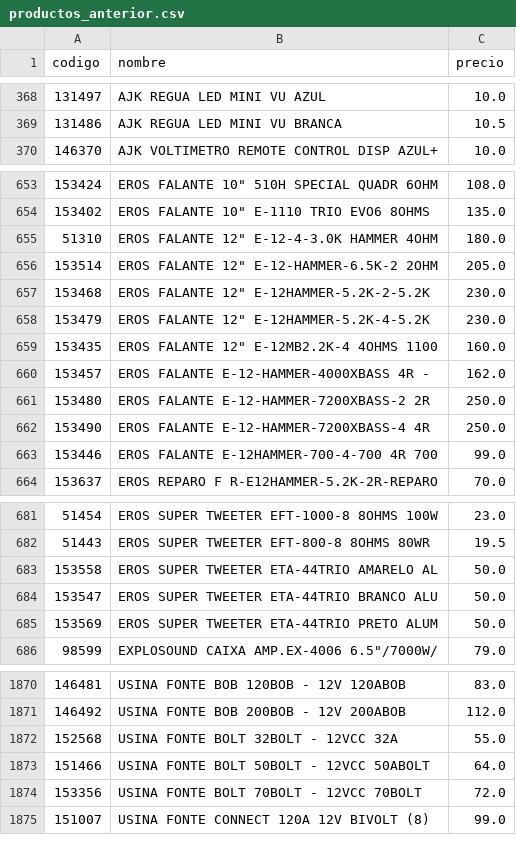
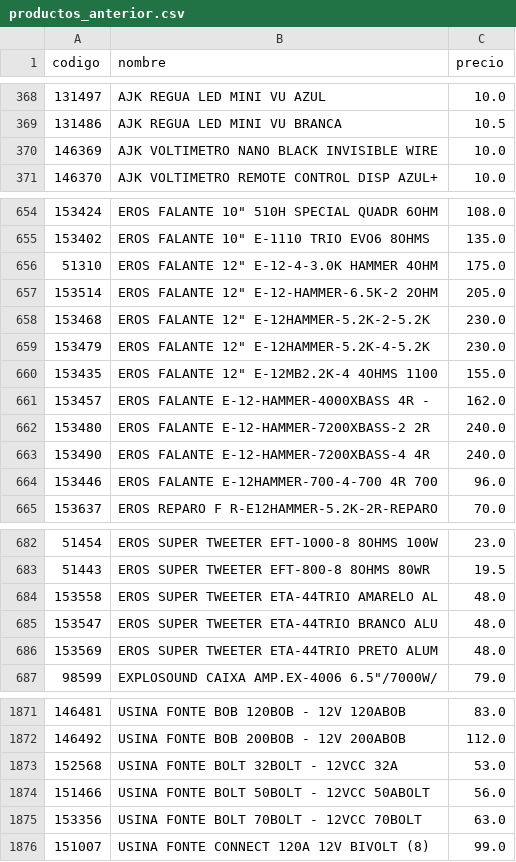
Before and after one commit to Gabrieluz1985/monitor-senki, a CSV file: productos_anterior.csv, drawn as a sheet; only a part is shown, gaps mark what is left out; the diff covers the shown part only.

```diff
--- a/productos_anterior.csv
+++ b/productos_anterior.csv
@@ -369,2 +369,3 @@
 131486,AJK REGUA LED MINI VU BRANCA,10.5
+146369,AJK VOLTIMETRO NANO BLACK INVISIBLE WIRE,10.0
 146370,AJK VOLTIMETRO REMOTE CONTROL DISP AZUL+,10.0
@@ -654,3 +655,3 @@
 153402,"EROS FALANTE 10"" E-1110 TRIO EVO6 8OHMS",135.0
-51310,"EROS FALANTE 12"" E-12-4-3.0K HAMMER 4OHM",180.0
+51310,"EROS FALANTE 12"" E-12-4-3.0K HAMMER 4OHM",175.0
 153514,"EROS FALANTE 12"" E-12-HAMMER-6.5K-2 2OHM",205.0
@@ -658,7 +659,7 @@
 153479,"EROS FALANTE 12"" E-12HAMMER-5.2K-4-5.2K",230.0
-153435,"EROS FALANTE 12"" E-12MB2.2K-4 4OHMS 1100",160.0
+153435,"EROS FALANTE 12"" E-12MB2.2K-4 4OHMS 1100",155.0
 153457,EROS FALANTE E-12-HAMMER-4000XBASS 4R -,162.0
-153480,EROS FALANTE E-12-HAMMER-7200XBASS-2 2R,250.0
-153490,EROS FALANTE E-12-HAMMER-7200XBASS-4 4R,250.0
-153446,EROS FALANTE E-12HAMMER-700-4-700 4R 700,99.0
+153480,EROS FALANTE E-12-HAMMER-7200XBASS-2 2R,240.0
+153490,EROS FALANTE E-12-HAMMER-7200XBASS-4 4R,240.0
+153446,EROS FALANTE E-12HAMMER-700-4-700 4R 700,96.0
 153637,EROS REPARO F R-E12HAMMER-5.2K-2R-REPARO,70.0
@@ -682,5 +683,5 @@
 51443,EROS SUPER TWEETER EFT-800-8 8OHMS 80WR,19.5
-153558,EROS SUPER TWEETER ETA-44TRIO AMARELO AL,50.0
-153547,EROS SUPER TWEETER ETA-44TRIO BRANCO ALU,50.0
-153569,EROS SUPER TWEETER ETA-44TRIO PRETO ALUM,50.0
+153558,EROS SUPER TWEETER ETA-44TRIO AMARELO AL,48.0
+153547,EROS SUPER TWEETER ETA-44TRIO BRANCO ALU,48.0
+153569,EROS SUPER TWEETER ETA-44TRIO PRETO ALUM,48.0
 98599,"EXPLOSOUND CAIXA AMP.EX-4006 6.5""/7000W/",79.0
@@ -1871,5 +1872,5 @@
 146492,USINA FONTE BOB 200BOB - 12V 200ABOB,112.0
-152568,USINA FONTE BOLT 32BOLT - 12VCC 32A,55.0
-151466,USINA FONTE BOLT 50BOLT - 12VCC 50ABOLT,64.0
-153356,USINA FONTE BOLT 70BOLT - 12VCC 70BOLT,72.0
+152568,USINA FONTE BOLT 32BOLT - 12VCC 32A,53.0
+151466,USINA FONTE BOLT 50BOLT - 12VCC 50ABOLT,56.0
+153356,USINA FONTE BOLT 70BOLT - 12VCC 70BOLT,63.0
 151007,USINA FONTE CONNECT 120A 12V BIVOLT (8),99.0
```
Also changed, not shown: 6 moved rows and 3 edited cells elsewhere in this file.
